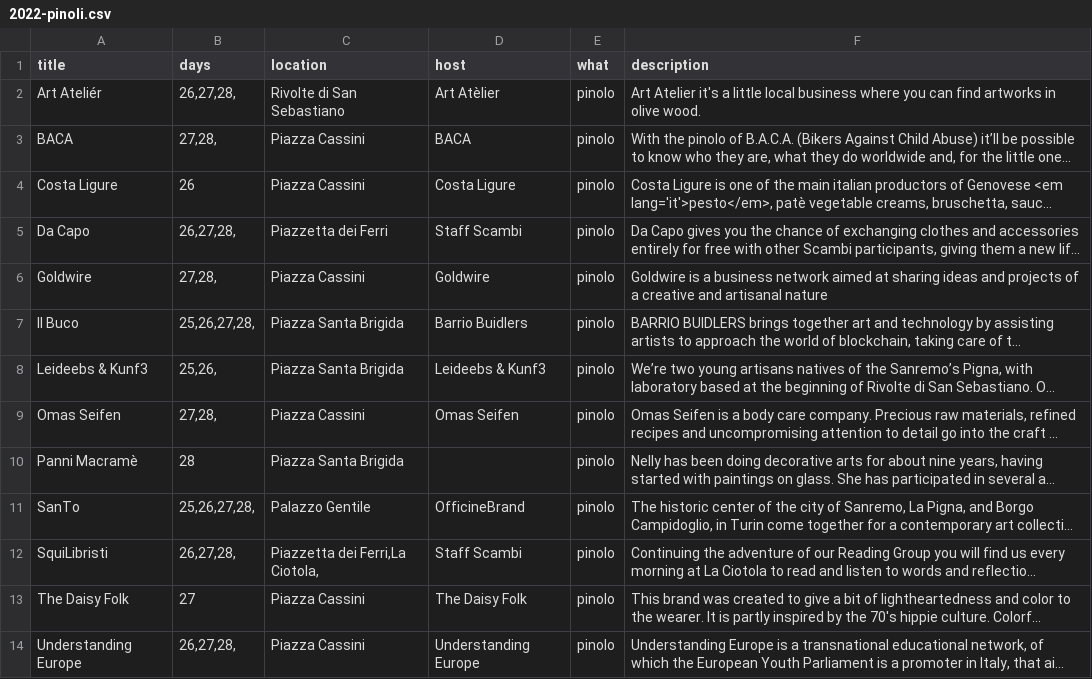
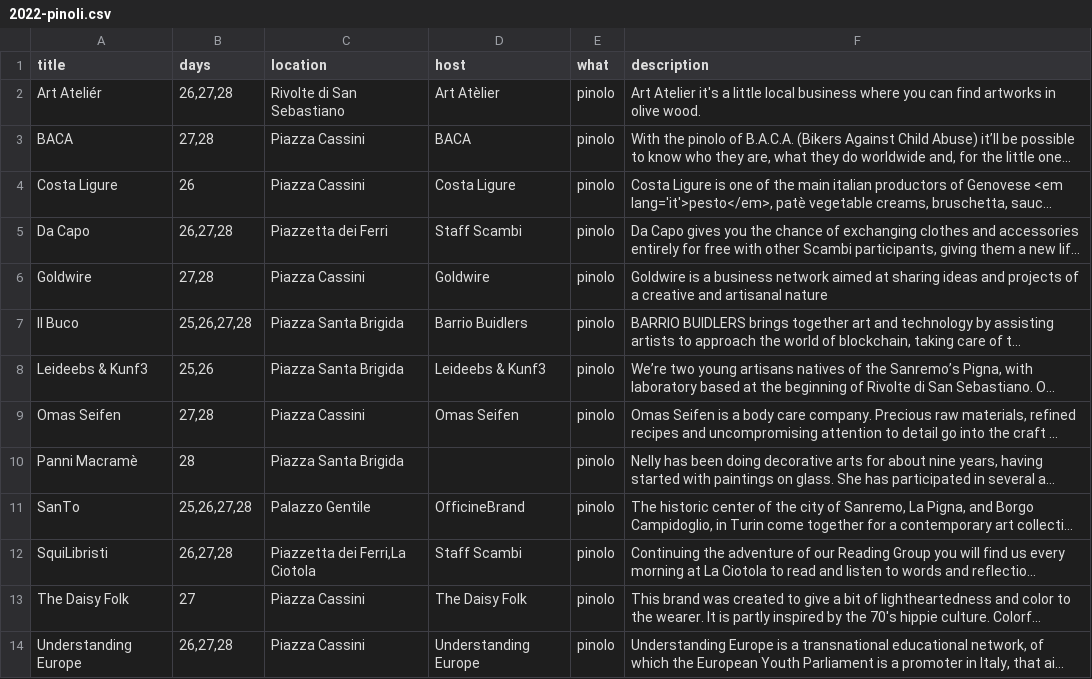
Before and after one commit to scambifestival/scambi.org, a CSV file: data/2022-pinoli.csv, drawn as a sheet; long unchanged cells end in …; the diff names each change by its address in the sheet, - before the commit and + after, or states it on an @@ line.

Commit message:
Script updating.

```diff
--- a/data/2022-pinoli.csv
+++ b/data/2022-pinoli.csv
-B2 (days): 26,27,28,
+B2 (days): 26,27,28
-B3 (days): 27,28,
+B3 (days): 27,28
-B5 (days): 26,27,28,
+B5 (days): 26,27,28
-B6 (days): 27,28,
+B6 (days): 27,28
-B7 (days): 25,26,27,28,
+B7 (days): 25,26,27,28
-B8 (days): 25,26,
+B8 (days): 25,26
-B9 (days): 27,28,
+B9 (days): 27,28
-B11 (days): 25,26,27,28,
+B11 (days): 25,26,27,28
-B12 (days): 26,27,28,
+B12 (days): 26,27,28
-C12 (location): Piazzetta dei Ferri,La Ciotola,
+C12 (location): Piazzetta dei Ferri,La Ciotola
-B14 (days): 26,27,28,
+B14 (days): 26,27,28
```
